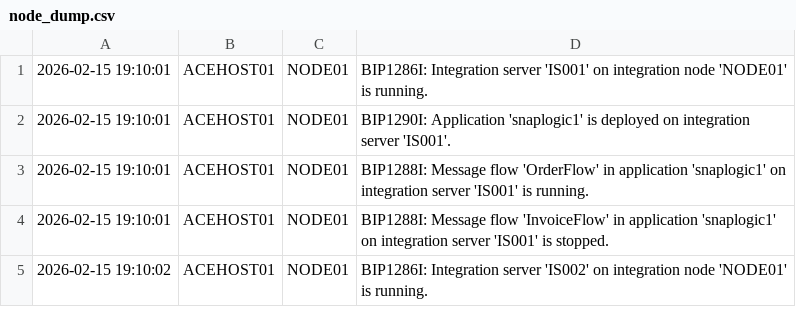
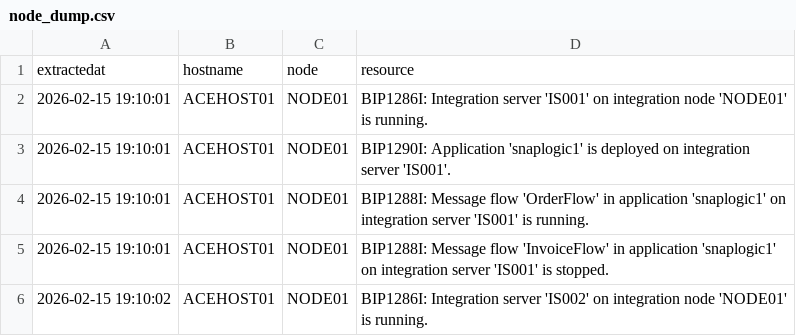
Before and after one commit to ajitk15/mqacemcp, a CSV file: resources/node_dump.csv, drawn as a sheet; only a part is shown; the diff names each change by its address in the sheet, - before the commit and + after, or states it on an @@ line.

```diff
--- a/resources/node_dump.csv
+++ b/resources/node_dump.csv
+row 1: extractedat | hostname | node | resource
```
Also changed, not shown: 4 other files.
